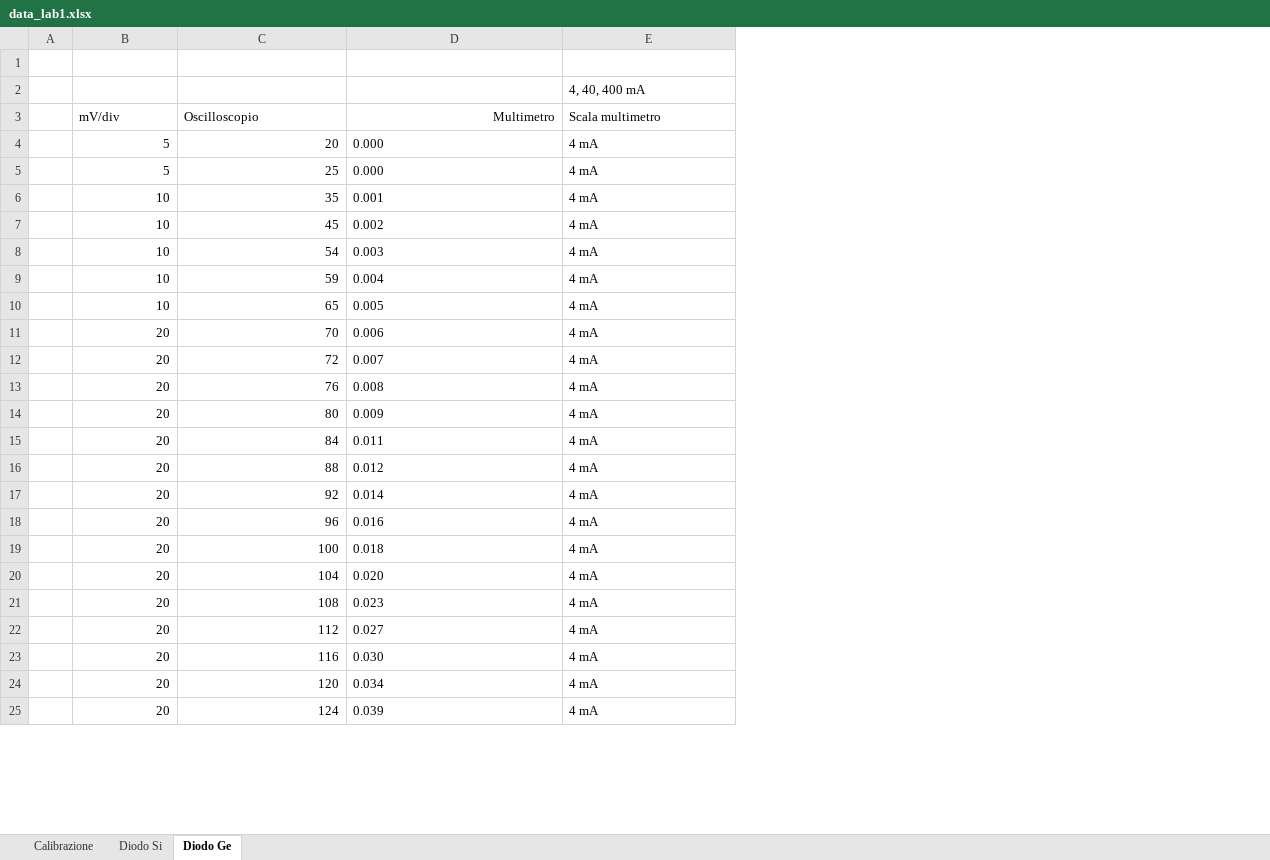
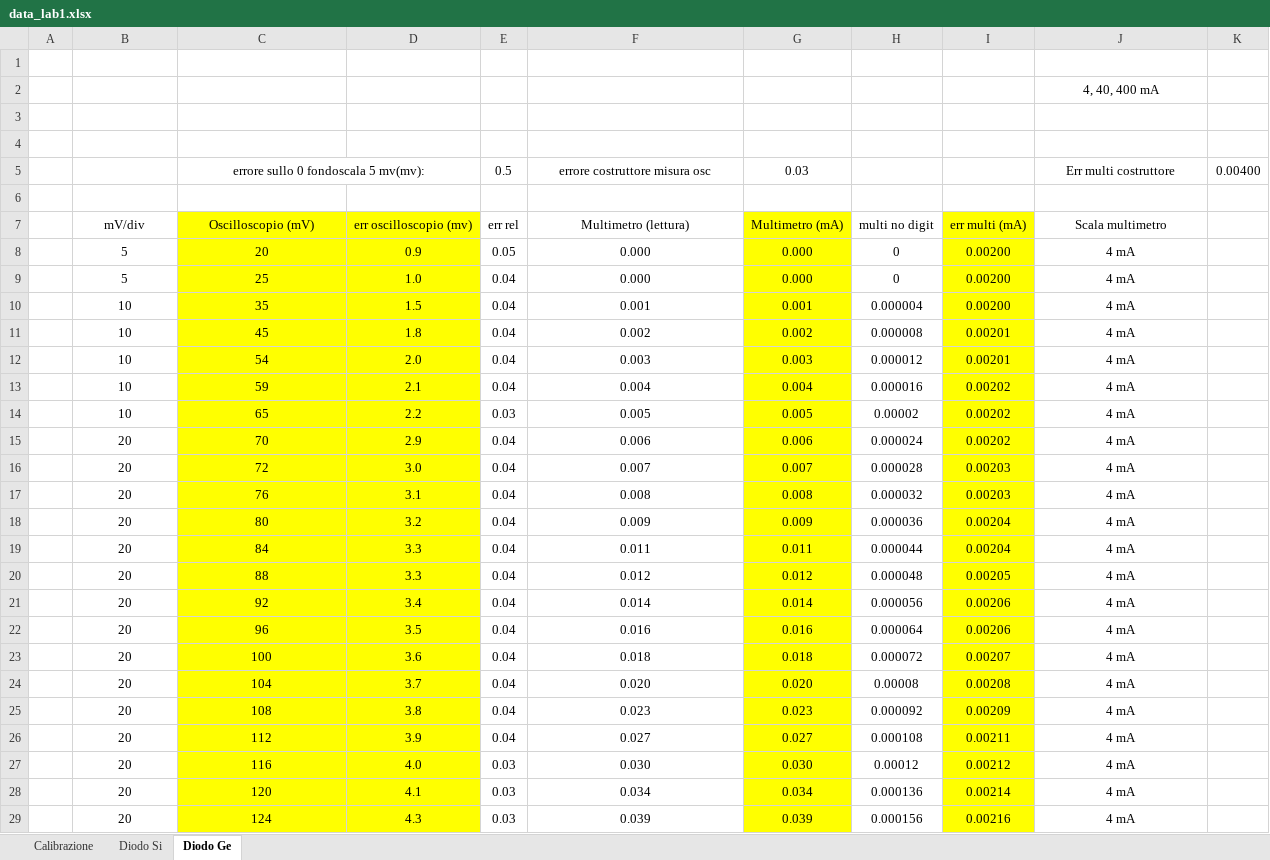
Before and after one commit to saemmie4/Lab_Elettro_01_Diodo, an Excel workbook: data_lab1.xlsx, sheet Diodo Ge, drawn as a sheet; only a part is shown; values as stored, in another font and other column widths than the file's, no borders; addresses are those after the commit; the diff covers the shown part only; the diff names each change by its address in the sheet, - before the commit and + after, or states it on an @@ line.

```diff
--- a/data_lab1.xlsx (sheet Diodo Ge)
+++ b/data_lab1.xlsx (sheet Diodo Ge)
+column D, rows 7-29: err oscilloscopio (mv) | 0.9 | 1.0 | 1.5 | 1.8 | 2.0 | 2.1 | 2.2 | 2.9 | 3.0 | 3.1 | 3.2 | 3.3 | 3.3 | 3.4 | 3.5 | 3.6 | 3.7 | 3.8 | 3.9 | 4.0 | 4.1 | 4.3
+column E, rows 7-29: err rel | 0.05 | 0.04 | 0.04 | 0.04 | 0.04 | 0.04 | 0.03 | 0.04 | 0.04 | 0.04 | 0.04 | 0.04 | 0.04 | 0.04 | 0.04 | 0.04 | 0.04 | 0.04 | 0.04 | 0.03 | 0.03 | 0.03
+column G, rows 7-29: Multimetro (mA) | 0.000 | 0.000 | 0.001 | 0.002 | 0.003 | 0.004 | 0.005 | 0.006 | 0.007 | 0.008 | 0.009 | 0.011 | 0.012 | 0.014 | 0.016 | 0.018 | 0.020 | 0.023 | 0.027 | 0.030 | 0.034 | 0.039
+column H, rows 7-29: multi no digit | 0 | 0 | 0.000004 | 0.000008 | 0.000012 | 0.000016 | 0.00002 | 0.000024 | 0.000028 | 0.000032 | 0.000036 | 0.000044 | 0.000048 | 0.000056 | 0.000064 | 0.000072 | 0.00008 | 0.000092 | 0.000108 | 0.00012 | 0.000136 | 0.000156
+column I, rows 7-29: err multi (mA) | 0.00200 | 0.00200 | 0.00200 | 0.00201 | 0.00201 | 0.00202 | 0.00202 | 0.00202 | 0.00203 | 0.00203 | 0.00204 | 0.00204 | 0.00205 | 0.00206 | 0.00206 | 0.00207 | 0.00208 | 0.00209 | 0.00211 | 0.00212 | 0.00214 | 0.00216
+column K, empty
-J2 alignment: left
+J2 alignment: center
+row 3: (empty)
+row 4: (empty)
+row 5:  |  | errore sullo 0 fondoscala 5 mv(mv): |  | 0.5 | errore costruttore misura osc | 0.03 |  |  | Err multi costruttore | 0.00400
+row 6: (empty)
-B7:C7 alignment: left
+B7:C7 alignment: center
-C7: Oscilloscopio
+C7: Oscilloscopio (mV)
-C7:C29 fill: none
+C7:C29 fill: #FFFF00
-F7: Multimetro
+F7: Multimetro (lettura)
-F7 alignment: right
+F7 alignment: center
-J7:J29 alignment: left
+J7:J29 alignment: center
-B8:C29 alignment: right
+B8:C29 alignment: center
-F8:F29 alignment: left
+F8:F29 alignment: center
```
Also changed, not shown: 72 added rows, 1 edited cell and cell formats elsewhere in this sheet, sheet Diodo Si, charts or pictures, 4 other files.
